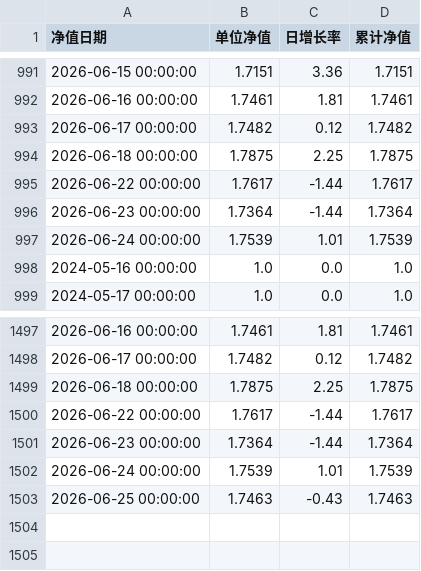
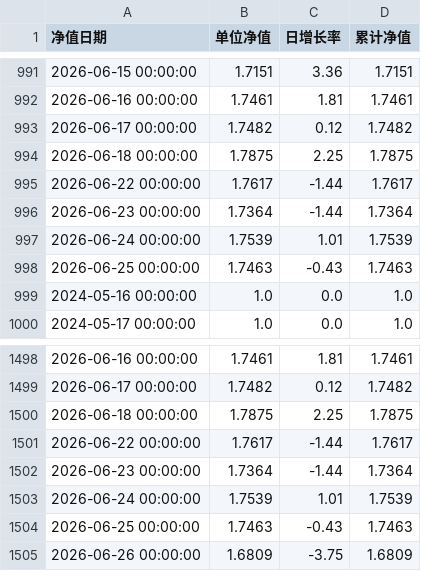
Before and after one commit to Yummy-He/fund-ai, a CSV file: data/nav/021302.csv, drawn as a sheet; only a part is shown, gaps mark what is left out; the diff names each change by its address in the sheet, - before the commit and + after, or states it on an @@ line.

```diff
--- a/data/nav/021302.csv
+++ b/data/nav/021302.csv
+row 998: 2026-06-25 00:00:00 | 1.7463 | -0.43 | 1.7463
+row 1505: 2026-06-26 00:00:00 | 1.6809 | -3.75 | 1.6809
```
Also changed, not shown: data/index/000016.csv, data/index/000300.csv, 10 other files.
